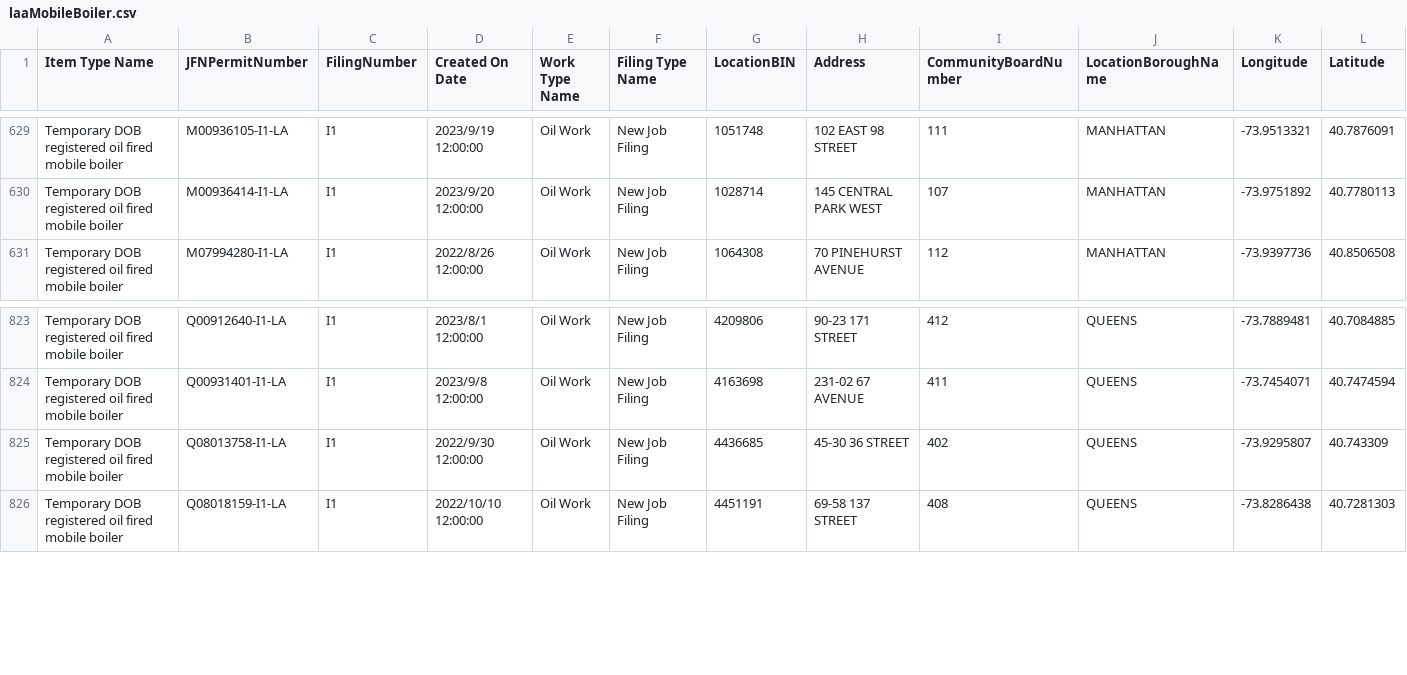
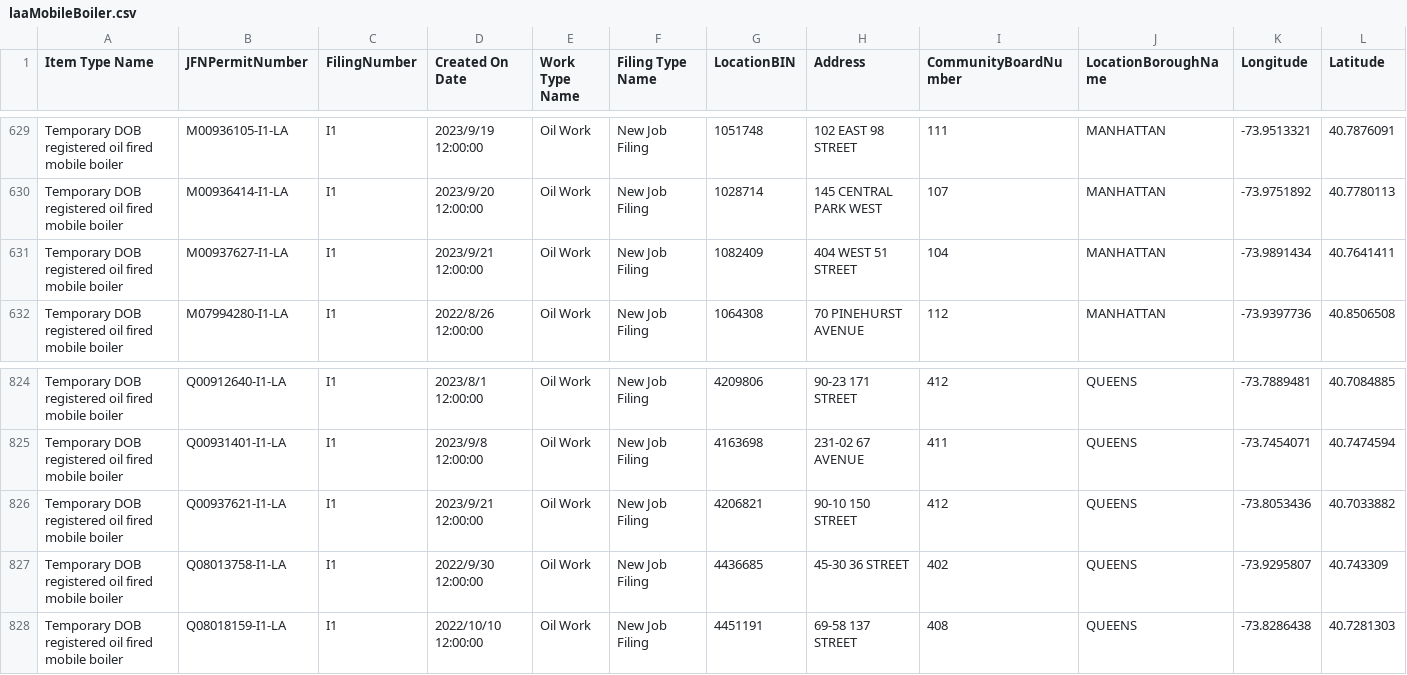
Before and after one commit to NYCDOB/Mobile_Boilers, a CSV file: data/laaMobileBoiler.csv, drawn as a sheet; only a part is shown, gaps mark what is left out; rows hold the shown columns only; the diff names each change by its address in the sheet, - before the commit and + after, or states it on an @@ line.

```diff
--- a/data/laaMobileBoiler.csv
+++ b/data/laaMobileBoiler.csv
+row 631: Temporary DOB registered oil fired mobile boiler | M00937627-I1-LA | I1 | 2023/9/21 12:00:00 | Oil Work | New Job Filing | 1082409 | 404 WEST 51 STREET | 104 | MANHATTAN | -73.9891434 | 40.7641411
+row 826: Temporary DOB registered oil fired mobile boiler | Q00937621-I1-LA | I1 | 2023/9/21 12:00:00 | Oil Work | New Job Filing | 4206821 | 90-10 150 STREET | 412 | QUEENS | -73.8053436 | 40.7033882
```
Also changed, not shown: 1 other file.
